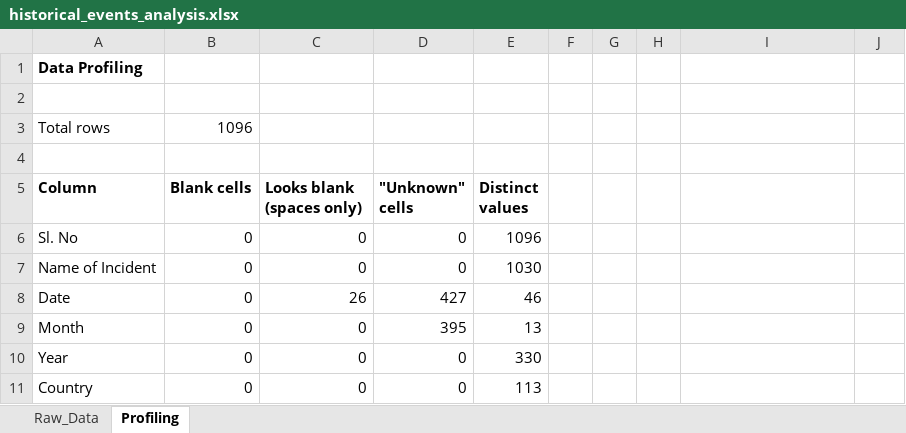
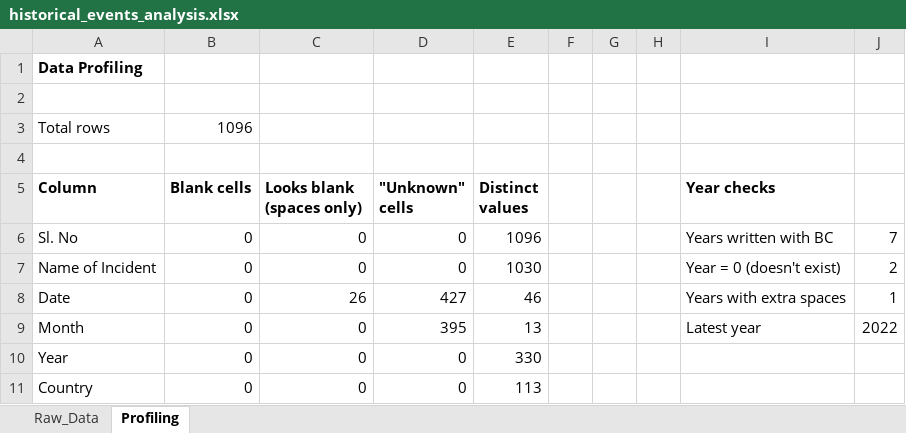
Before and after one commit to Tarun-Sai99/historical-events-excel-analysis, an Excel workbook: workbook/historical_events_analysis.xlsx, sheet Profiling, drawn as a sheet; only a part is shown; values as stored, in another font and other column widths than the file's, no borders; the diff names each change by its address in the sheet, - before the commit and + after, or states it on an @@ line.

Commit message:
Check year formats and range

```diff
--- a/workbook/historical_events_analysis.xlsx (sheet Profiling)
+++ b/workbook/historical_events_analysis.xlsx (sheet Profiling)
-I5: (empty)
+I5: Year checks
-I6 (Year checks): (empty)
+I6 (Year checks): Years written with BC
-J6: (empty)
+J6: 7
-I7 (Year checks): (empty)
+I7 (Year checks): Year = 0 (doesn't exist)
-J7: (empty)
+J7: 2
-I8 (Year checks): (empty)
+I8 (Year checks): Years with extra spaces
-J8: (empty)
+J8: 1
-I9 (Year checks): (empty)
+I9 (Year checks): Latest year
-J9: (empty)
+J9: 2022
```
